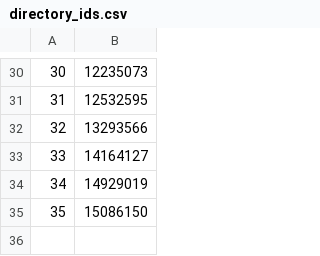
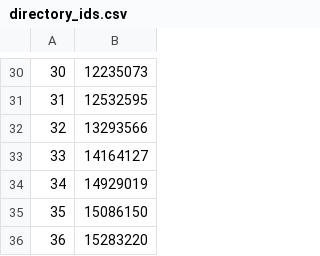
Before and after one commit to unnamedre/unnamedre.github.io, a CSV file: _sitegen/directory_ids.csv, drawn as a sheet; only a part is shown, gaps mark what is left out; the diff names each change by its address in the sheet, - before the commit and + after, or states it on an @@ line.

Commit message:
Forgot to update directory_ids

```diff
--- a/_sitegen/directory_ids.csv
+++ b/_sitegen/directory_ids.csv
+row 36: 36 | 15283220
```
